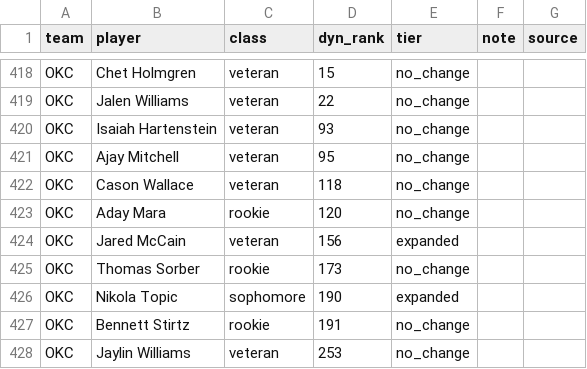
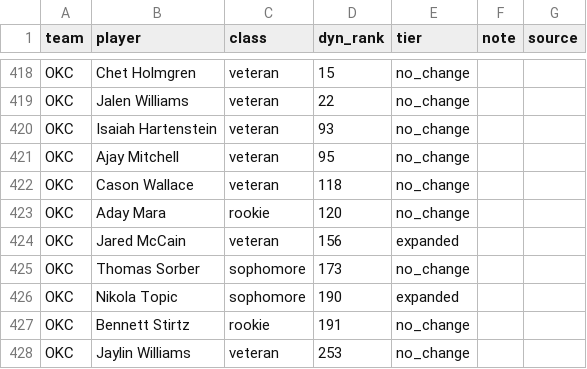
Before and after one commit to fantasyhoopsedge/hoopsedge-site, a CSV file: data/nba-rosters/role-context-2026-27.csv, drawn as a sheet; only a part is shown, gaps mark what is left out.

```diff
--- a/data/nba-rosters/role-context-2026-27.csv
+++ b/data/nba-rosters/role-context-2026-27.csv
@@ -424,3 +424,3 @@ OKC,Aday Mara,rookie,120,no_change,,
 OKC,Jared McCain,veteran,156,expanded,,
-OKC,Thomas Sorber,rookie,173,no_change,,
+OKC,Thomas Sorber,sophomore,173,no_change,,
 OKC,Nikola Topic,sophomore,190,expanded,,
```
Also changed, not shown: data/nba-rosters/2026-27.csv, 5 other files.
